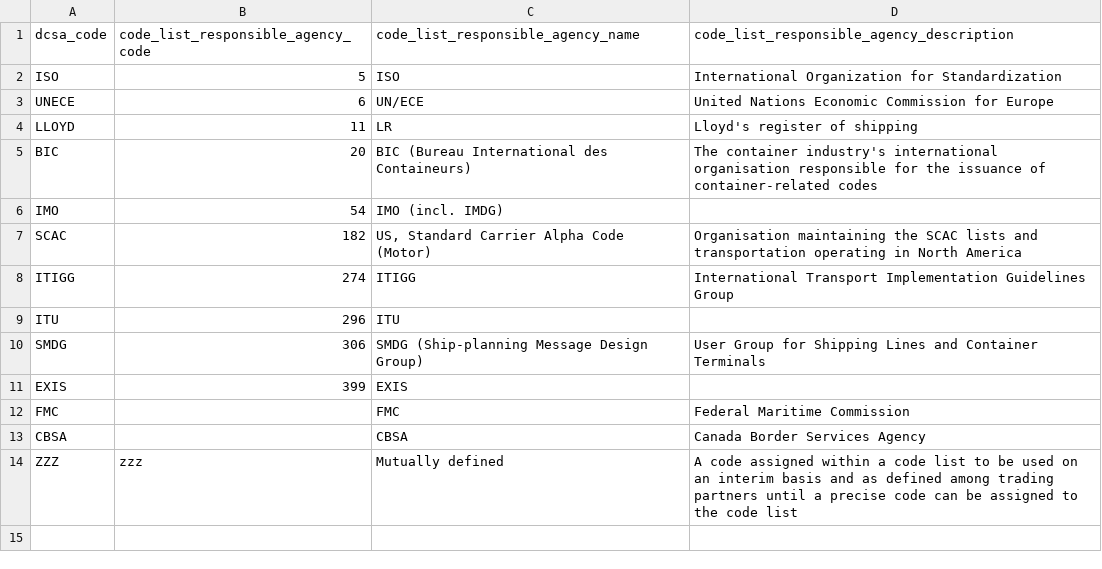
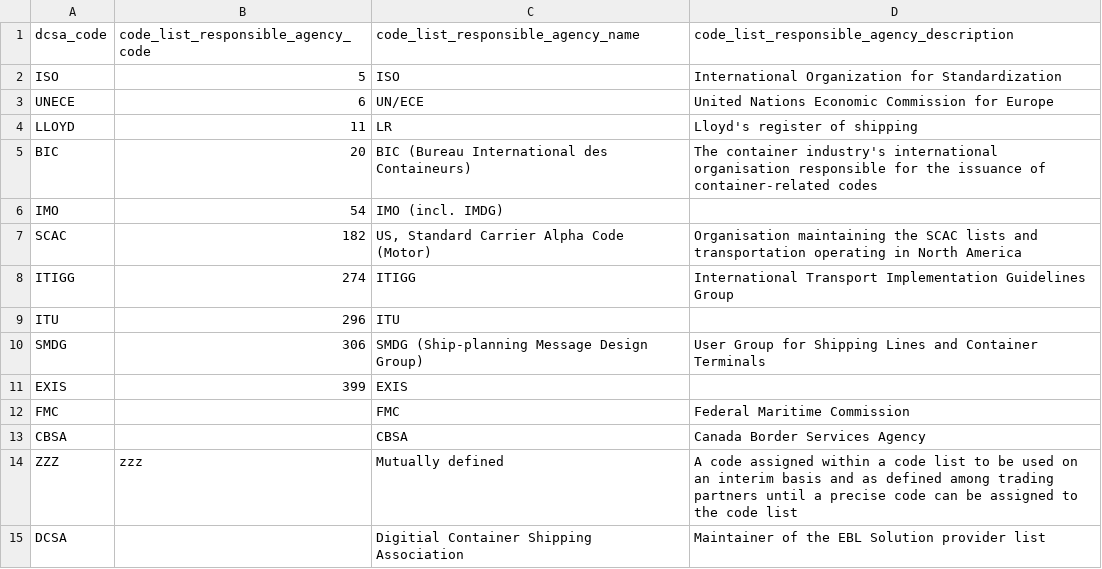
Before and after one commit to dcsaorg/DCSA-Information-Model, a CSV file: datamodel/referencedata.d/codelistresponsibleagencycodes.csv, drawn as a sheet.

Commit message:
DDT-855: Identifying Code for DCSA

```diff
--- a/datamodel/referencedata.d/codelistresponsibleagencycodes.csv
+++ b/datamodel/referencedata.d/codelistresponsibleagencycodes.csv
@@ -14 +14,2 @@ CBSA,,CBSA,Canada Border Services Agency
 ZZZ,zzz,Mutually defined,A code assigned within a code list to be used on an interim basis and as defined among trading partners until a precise code can be assigned to the code list
+DCSA,,Digitial Container Shipping Association,Maintainer of the EBL Solution provider list
```
